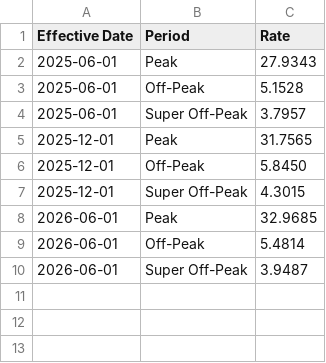
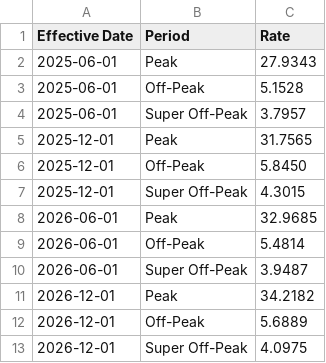
Before and after one commit to pyther/dlc-rates, a CSV file: data/supply_tou.csv, drawn as a sheet; the diff names each change by its address in the sheet, - before the commit and + after, or states it on an @@ line.

Commit message:
feat: update supply rates for Supplement No. 111 (effective 2026-12-01)

```diff
--- a/data/supply_tou.csv
+++ b/data/supply_tou.csv
+row 11: 2026-12-01 | Peak | 34.2182
+row 12: 2026-12-01 | Off-Peak | 5.6889
+row 13: 2026-12-01 | Super Off-Peak | 4.0975
```
Also changed, not shown: 2 other files.
